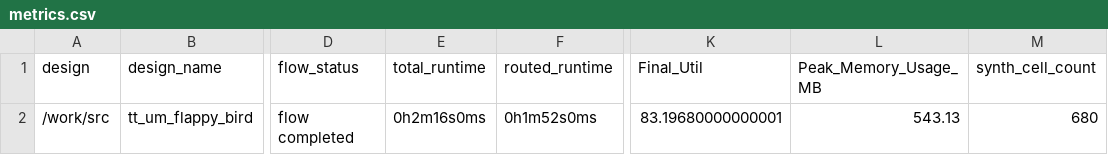
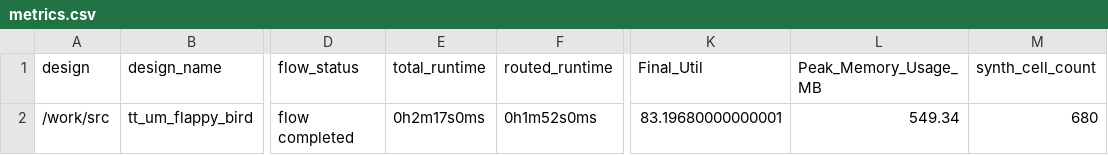
Before and after one commit to TinyTapeout/tinytapeout-06, a CSV file: projects/tt_um_flappy_bird/stats/metrics.csv, drawn as a sheet; only a part is shown, gaps mark what is left out; the diff names each change by its address in the sheet, - before the commit and + after, or states it on an @@ line.

Commit message:
feat: update project tt_um_flappy_bird from RobinH08/JKU-TT06-FlappyBird
Commit: f54fd427c14ddd43bb08fd5228d63664ad9b856c
Workflow: https://github.com/RobinH08/JKU-TT06-FlappyBird/actions/runs/8189083936

```diff
--- a/projects/tt_um_flappy_bird/stats/metrics.csv
+++ b/projects/tt_um_flappy_bird/stats/metrics.csv
-E2 (total_runtime): 0h2m16s0ms
+E2 (total_runtime): 0h2m17s0ms
-L2 (Peak_Memory_Usage_MB): 543.13
+L2 (Peak_Memory_Usage_MB): 549.34
```
Also changed, not shown: 3 other files.
